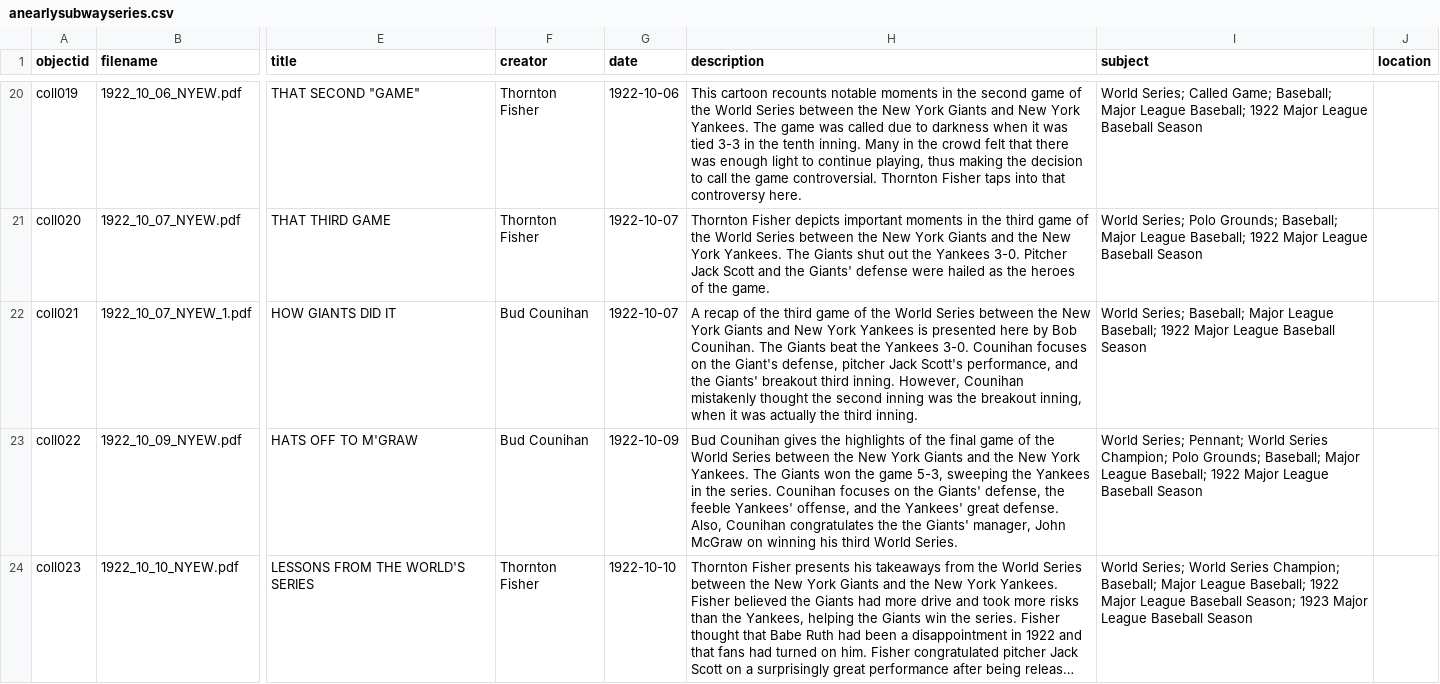
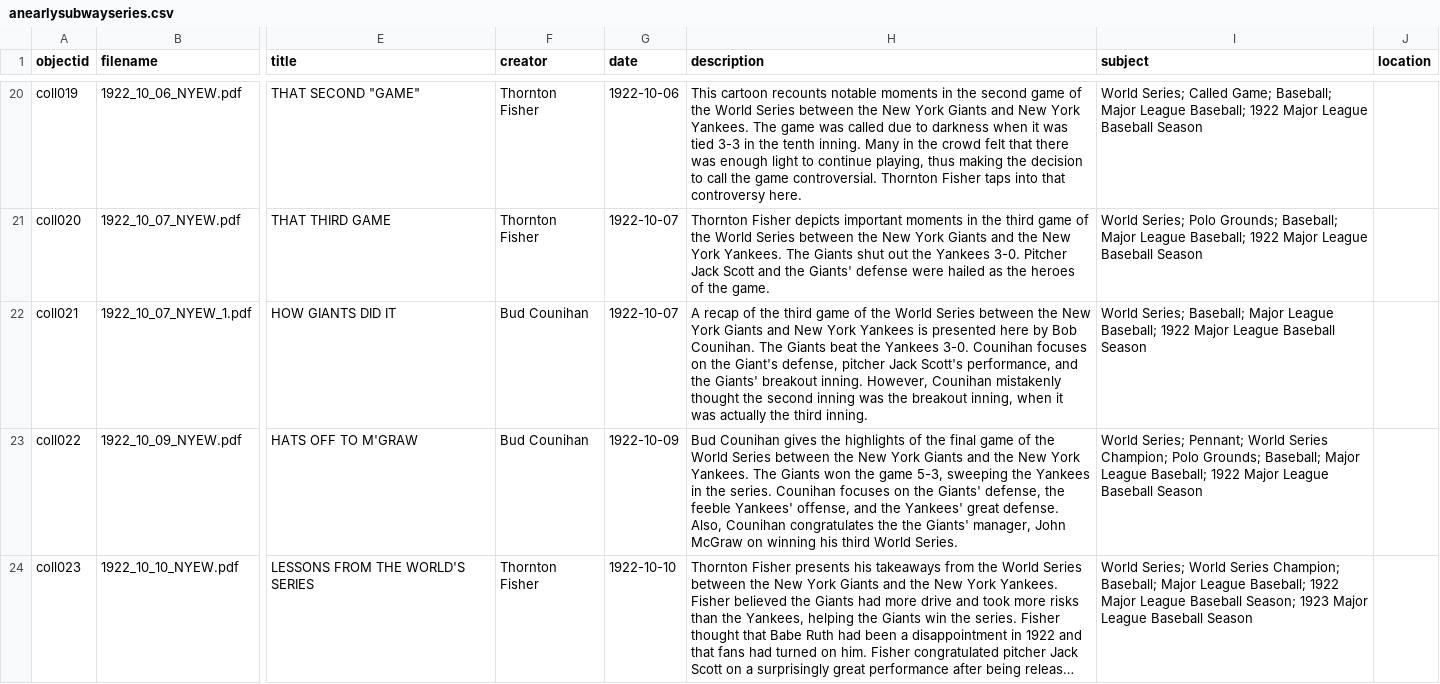
Before and after one commit to forscha/An-Early-Subway-Series, a CSV file: _data/anearlysubwayseries.csv, drawn as a sheet; only a part is shown, gaps mark what is left out; long unchanged cells end in …; the diff names each change by its address in the sheet, - before the commit and + after, or states it on an @@ line.

Commit message:
Update anearlysubwayseries.csv

```diff
--- a/_data/anearlysubwayseries.csv
+++ b/_data/anearlysubwayseries.csv
-H22 (description): …Giants' breakout third inning. However,…
+H22 (description): …Giants' breakout inning. However,…
```
